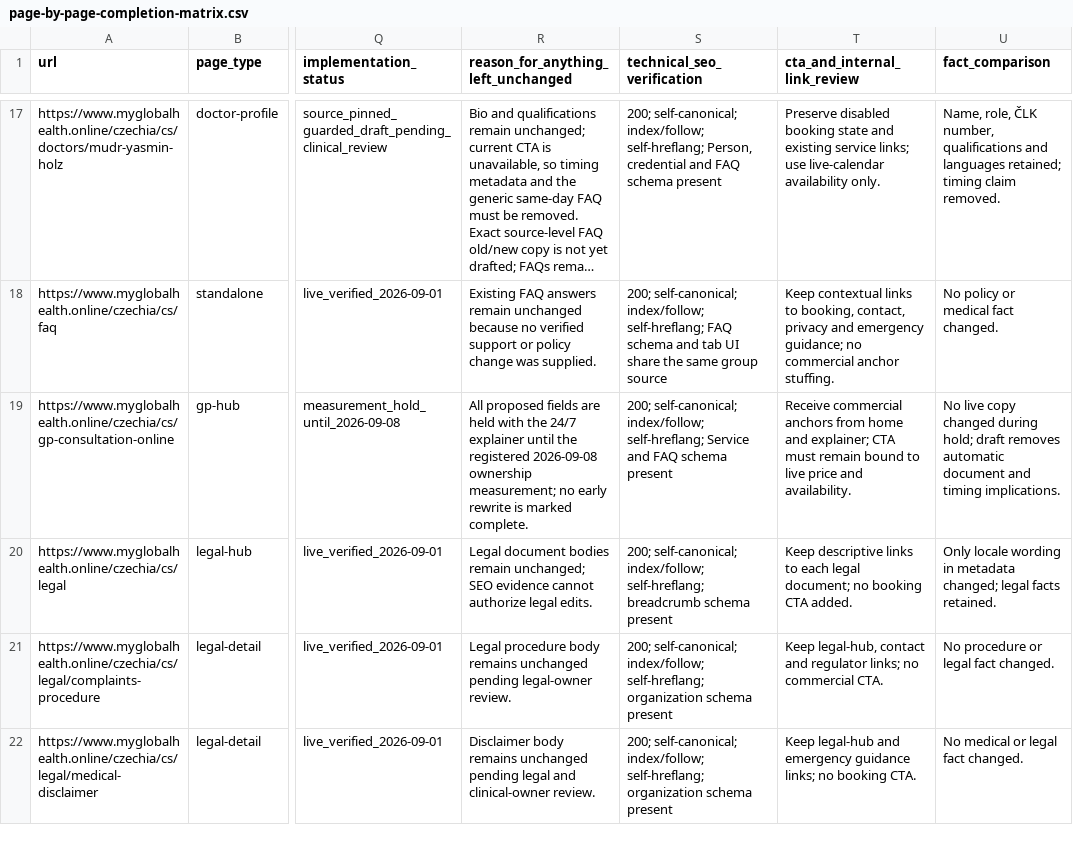
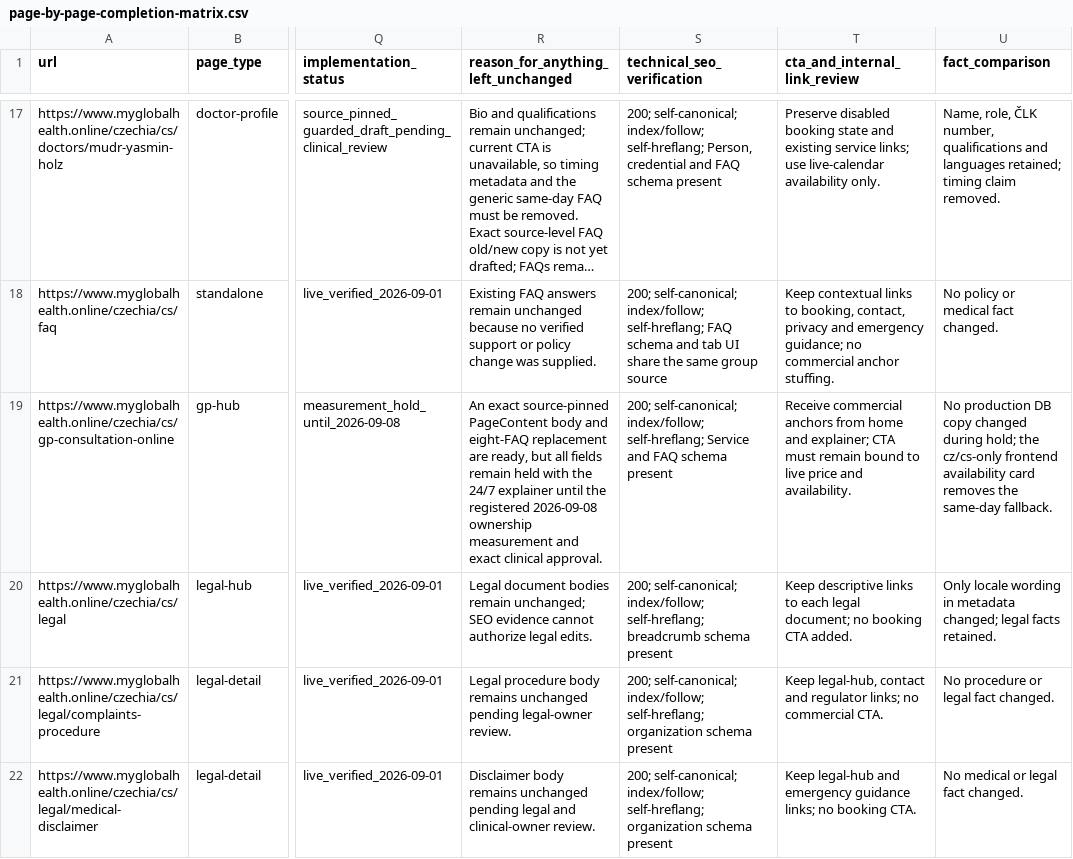
Before and after one commit to myglobalhealthonline/global-health-website, a CSV file: seo/czechia/page-by-page-completion-matrix.csv, drawn as a sheet; only a part is shown, gaps mark what is left out; long unchanged cells end in …; the diff covers the shown part only; the diff names each change by its address in the sheet, - before the commit and + after, or states it on an @@ line.

```diff
--- a/seo/czechia/page-by-page-completion-matrix.csv
+++ b/seo/czechia/page-by-page-completion-matrix.csv
-R19: All proposed fields are held with the 24/7 explainer until the registered 2026-09-08 ownership measurement; no early rewrite is marked complete.
+R19: An exact source-pinned PageContent body and eight-FAQ replacement are ready, but all fields remain held with the 24/7 explainer until the registered 2026-09-08 ownership measurement and exact clinical approval.
-U19 (fact_comparison): No live copy changed during hold; draft removes automatic document and timing implications.
+U19 (fact_comparison): No production DB copy changed during hold; the cz/cs-only frontend availability card removes the same-day fallback.
```
Also changed, not shown: 5 edited cells elsewhere in this file, 2 other files.
